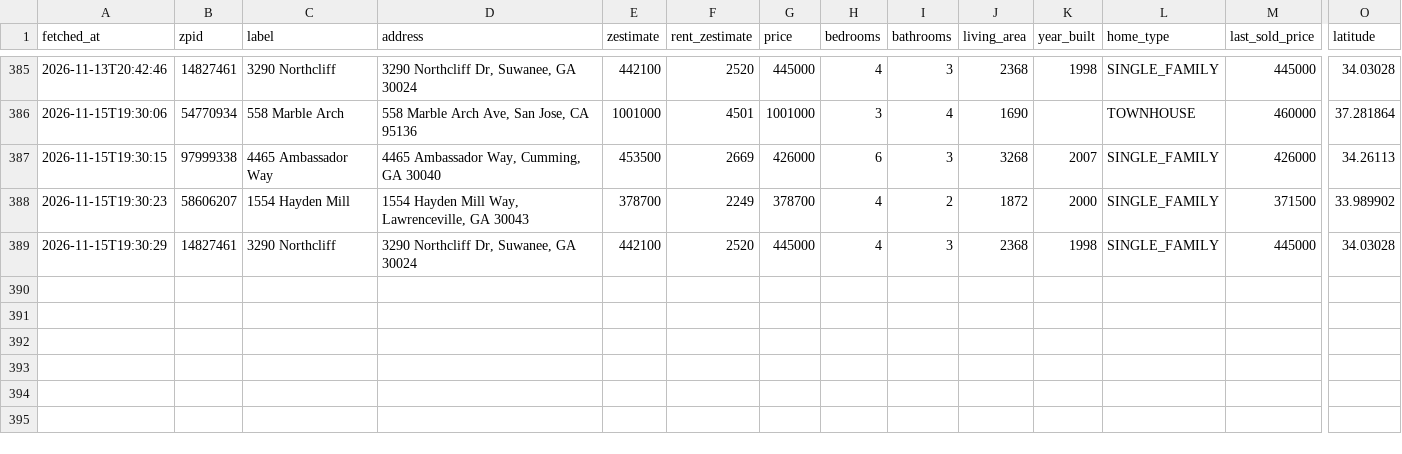
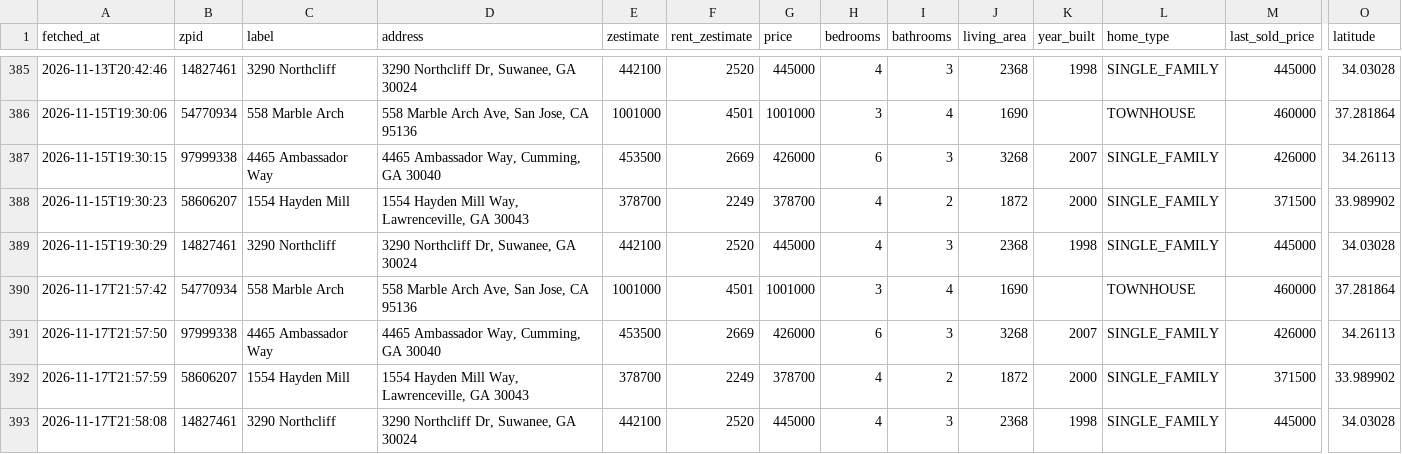
Before and after one commit to hpushparaj/zillow-dashboard, a CSV file: data/snapshots.csv, drawn as a sheet; only a part is shown, gaps mark what is left out; rows hold the shown columns only; the diff names each change by its address in the sheet, - before the commit and + after, or states it on an @@ line.

```diff
--- a/data/snapshots.csv
+++ b/data/snapshots.csv
+row 390: 2026-11-17T21:57:42 | 54770934 | 558 Marble Arch | 558 Marble Arch Ave, San Jose, CA 95136 | 1001000 | 4501 | 1001000 | 3 | 4 | 1690 |  | TOWNHOUSE | 460000 | 37.281864
+row 391: 2026-11-17T21:57:50 | 97999338 | 4465 Ambassador Way | 4465 Ambassador Way, Cumming, GA 30040 | 453500 | 2669 | 426000 | 6 | 3 | 3268 | 2007 | SINGLE_FAMILY | 426000 | 34.26113
+row 392: 2026-11-17T21:57:59 | 58606207 | 1554 Hayden Mill | 1554 Hayden Mill Way, Lawrenceville, GA 30043 | 378700 | 2249 | 378700 | 4 | 2 | 1872 | 2000 | SINGLE_FAMILY | 371500 | 33.989902
+row 393: 2026-11-17T21:58:08 | 14827461 | 3290 Northcliff | 3290 Northcliff Dr, Suwanee, GA 30024 | 442100 | 2520 | 445000 | 4 | 3 | 2368 | 1998 | SINGLE_FAMILY | 445000 | 34.03028
```
